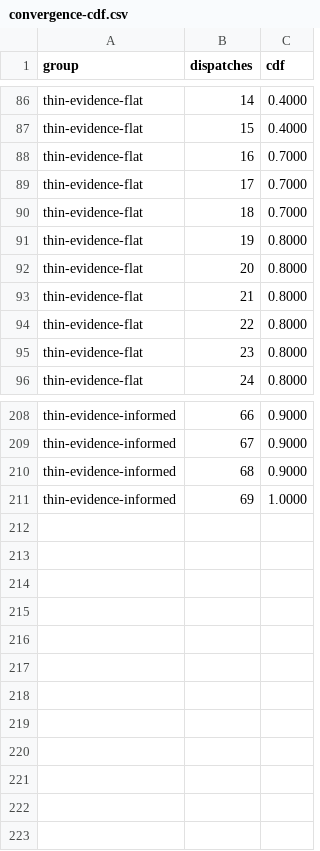
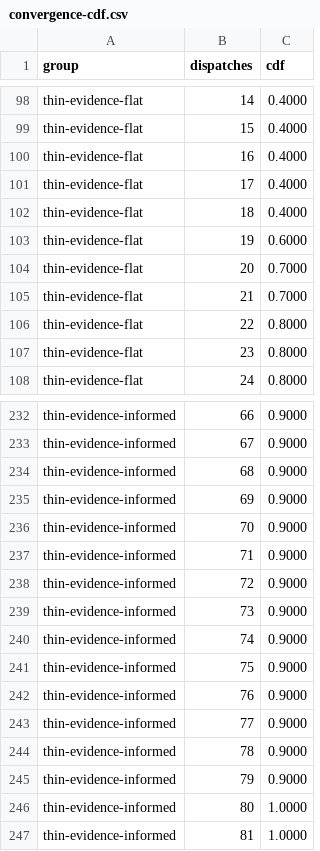
Before and after one commit to jsgerman-oss/research, a CSV file: blackrim-model-advisor-paper/data/aggregated/convergence-cdf.csv, drawn as a sheet; only a part is shown, gaps mark what is left out; the diff covers the shown part only.

```diff
--- a/blackrim-model-advisor-paper/data/aggregated/convergence-cdf.csv
+++ b/blackrim-model-advisor-paper/data/aggregated/convergence-cdf.csv
@@ -87,8 +99,8 @@ thin-evidence-flat,14,0.4000
 thin-evidence-flat,15,0.4000
-thin-evidence-flat,16,0.7000
-thin-evidence-flat,17,0.7000
-thin-evidence-flat,18,0.7000
-thin-evidence-flat,19,0.8000
-thin-evidence-flat,20,0.8000
-thin-evidence-flat,21,0.8000
+thin-evidence-flat,16,0.4000
+thin-evidence-flat,17,0.4000
+thin-evidence-flat,18,0.4000
+thin-evidence-flat,19,0.6000
+thin-evidence-flat,20,0.7000
+thin-evidence-flat,21,0.7000
 thin-evidence-flat,22,0.8000
@@ -210,2 +234,14 @@ thin-evidence-informed,67,0.9000
 thin-evidence-informed,68,0.9000
-thin-evidence-informed,69,1.0000
+thin-evidence-informed,69,0.9000
+thin-evidence-informed,70,0.9000
+thin-evidence-informed,71,0.9000
+thin-evidence-informed,72,0.9000
+thin-evidence-informed,73,0.9000
+thin-evidence-informed,74,0.9000
+thin-evidence-informed,75,0.9000
+thin-evidence-informed,76,0.9000
+thin-evidence-informed,77,0.9000
+thin-evidence-informed,78,0.9000
+thin-evidence-informed,79,0.9000
+thin-evidence-informed,80,1.0000
+thin-evidence-informed,81,1.0000
```
Also changed, not shown: 24 added rows and 13 edited cells elsewhere in this file, 8 other files.
